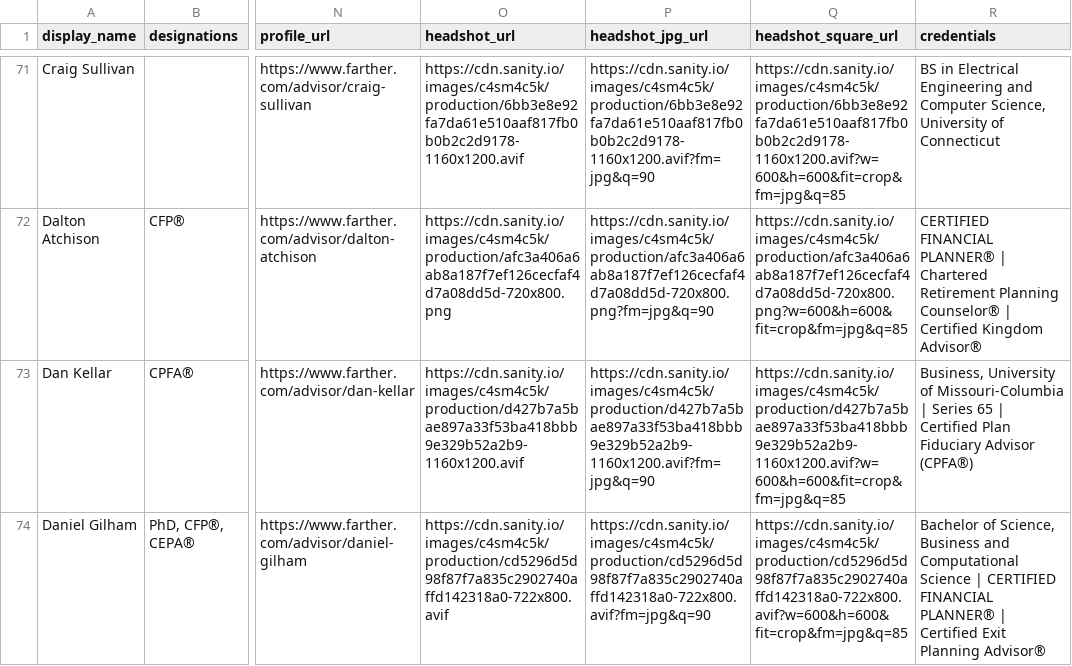
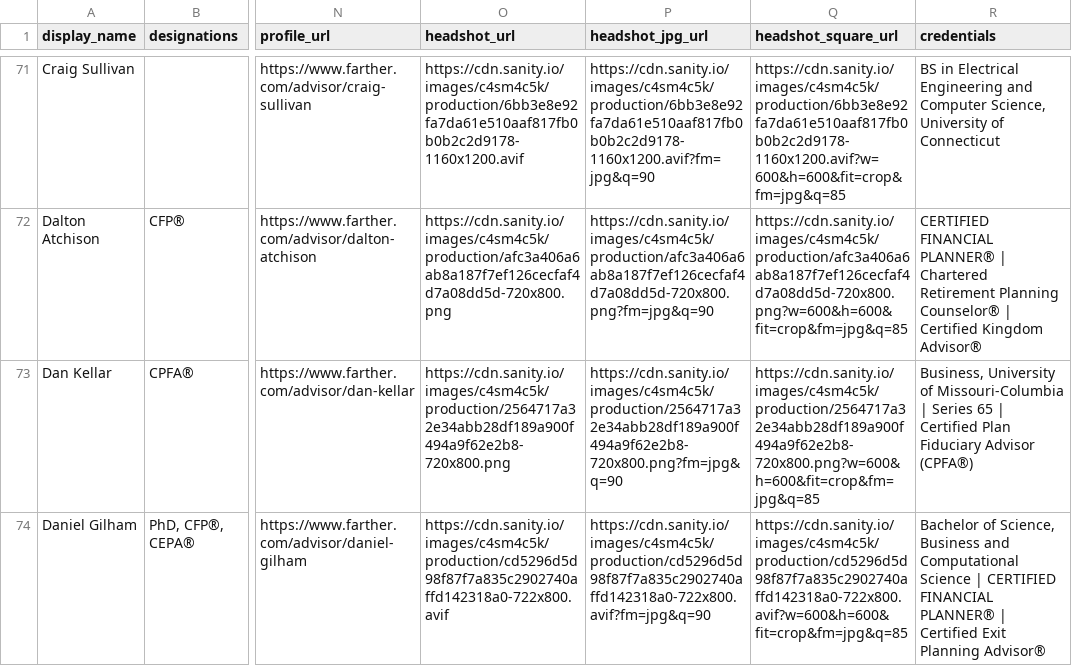
Before and after one commit to timbohnett-farther/Farther-advisor-profile, a CSV file: data/advisors.csv, drawn as a sheet; only a part is shown, gaps mark what is left out; the diff covers the shown part only; the diff names each change by its address in the sheet, - before the commit and + after, or states it on an @@ line.

```diff
--- a/data/advisors.csv
+++ b/data/advisors.csv
-O73 (headshot_url): https://cdn.sanity.io/images/c4sm4c5k/production/d427b7a5bae897a33f53ba418bbb9e329b52a2b9-1160x1200.avif
+O73 (headshot_url): https://cdn.sanity.io/images/c4sm4c5k/production/2564717a32e34abb28df189a900f494a9f62e2b8-720x800.png
-P73 (headshot_jpg_url): https://cdn.sanity.io/images/c4sm4c5k/production/d427b7a5bae897a33f53ba418bbb9e329b52a2b9-1160x1200.avif?fm=jpg&q=90
+P73 (headshot_jpg_url): https://cdn.sanity.io/images/c4sm4c5k/production/2564717a32e34abb28df189a900f494a9f62e2b8-720x800.png?fm=jpg&q=90
-Q73 (headshot_square_url): https://cdn.sanity.io/images/c4sm4c5k/production/d427b7a5bae897a33f53ba418bbb9e329b52a2b9-1160x1200.avif?w=600&h=600&fit=crop&fm=jpg&q=85
+Q73 (headshot_square_url): https://cdn.sanity.io/images/c4sm4c5k/production/2564717a32e34abb28df189a900f494a9f62e2b8-720x800.png?w=600&h=600&fit=crop&fm=jpg&q=85
```
Also changed, not shown: 16 edited cells elsewhere in this file, 1 other file.
